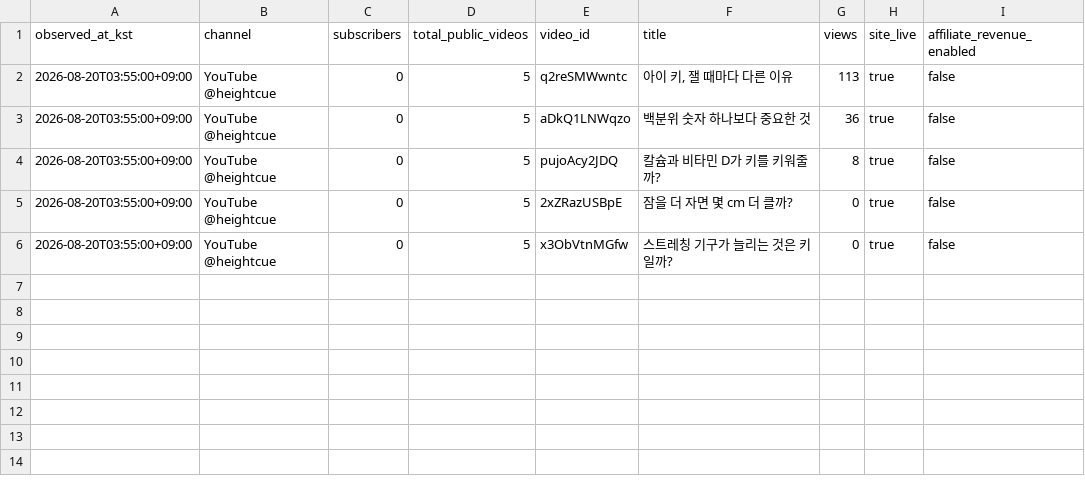
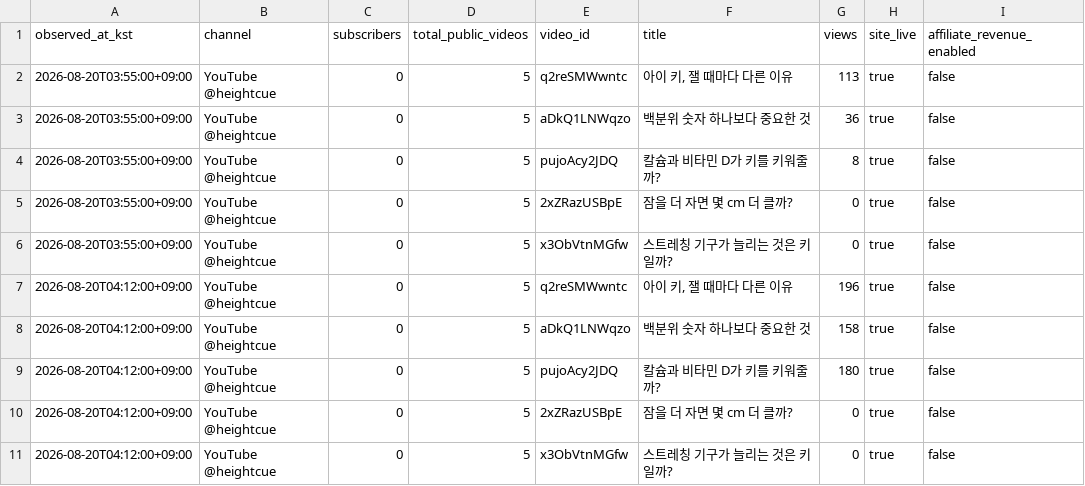
Before and after one commit to heungkyulee/heightcue, a CSV file: ops/performance-log.csv, drawn as a sheet.

Commit message:
Record 04:12 YouTube performance snapshot

```diff
--- a/ops/performance-log.csv
+++ b/ops/performance-log.csv
@@ -6 +6,6 @@ observed_at_kst,channel,subscribers,total_public_videos,video_id,title,views,sit
 2026-08-20T03:55:00+09:00,YouTube @heightcue,0,5,x3ObVtnMGfw,"스트레칭 기구가 늘리는 것은 키일까?",0,true,false
+2026-08-20T04:12:00+09:00,YouTube @heightcue,0,5,q2reSMWwntc,"아이 키, 잴 때마다 다른 이유",196,true,false
+2026-08-20T04:12:00+09:00,YouTube @heightcue,0,5,aDkQ1LNWqzo,"백분위 숫자 하나보다 중요한 것",158,true,false
+2026-08-20T04:12:00+09:00,YouTube @heightcue,0,5,pujoAcy2JDQ,"칼슘과 비타민 D가 키를 키워줄까?",180,true,false
+2026-08-20T04:12:00+09:00,YouTube @heightcue,0,5,2xZRazUSBpE,"잠을 더 자면 몇 cm 더 클까?",0,true,false
+2026-08-20T04:12:00+09:00,YouTube @heightcue,0,5,x3ObVtnMGfw,"스트레칭 기구가 늘리는 것은 키일까?",0,true,false
```
